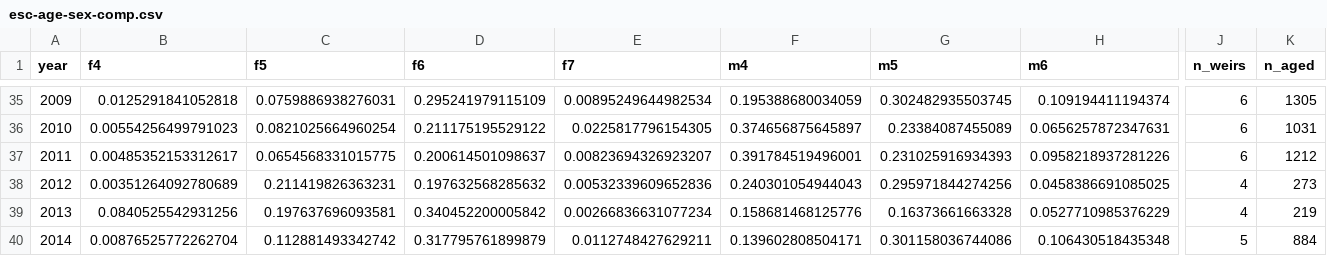
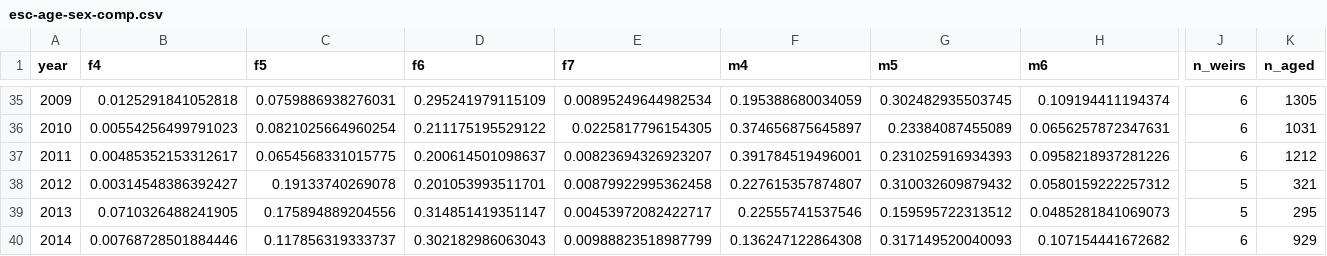
Before and after one commit to bstaton1/esc-qual-ms-analysis, a CSV file: 1-data-prep/a-age-data/1-esc/outputs/esc-age-sex-comp.csv, drawn as a sheet; only a part is shown, gaps mark what is left out; the diff covers the shown part only; the diff names each change by its address in the sheet, - before the commit and + after, or states it on an @@ line.

```diff
--- a/1-data-prep/a-age-data/1-esc/outputs/esc-age-sex-comp.csv
+++ b/1-data-prep/a-age-data/1-esc/outputs/esc-age-sex-comp.csv
-B38 (f4): 0.00351264092780689
+B38 (f4): 0.00314548386392427
-C38 (f5): 0.211419826363231
+C38 (f5): 0.19133740269078
-D38 (f6): 0.197632568285632
+D38 (f6): 0.201053993511701
-E38 (f7): 0.00532339609652836
+E38 (f7): 0.00879922995362458
-F38 (m4): 0.240301054944043
+F38 (m4): 0.227615357874807
-G38 (m5): 0.295971844274256
+G38 (m5): 0.310032609879432
-H38 (m6): 0.0458386691085025
+H38 (m6): 0.0580159222257312
-J38:J39 (n_weirs): 4
+J38:J39 (n_weirs): 5
-K38 (n_aged): 273
+K38 (n_aged): 321
-B39 (f4): 0.0840525542931256
+B39 (f4): 0.0710326488241905
-C39 (f5): 0.197637696093581
+C39 (f5): 0.175894889204556
-D39 (f6): 0.340452200005842
+D39 (f6): 0.314851419351147
-E39 (f7): 0.00266836631077234
+E39 (f7): 0.00453972082422717
-F39 (m4): 0.158681468125776
+F39 (m4): 0.22555741537546
-G39 (m5): 0.16373661663328
+G39 (m5): 0.159595722313512
-H39 (m6): 0.0527710985376229
+H39 (m6): 0.0485281841069073
-K39 (n_aged): 219
+K39 (n_aged): 295
-B40 (f4): 0.00876525772262704
+B40 (f4): 0.00768728501884446
-C40 (f5): 0.112881493342742
+C40 (f5): 0.117856319333737
-D40 (f6): 0.317795761899879
+D40 (f6): 0.302182986063043
-E40 (f7): 0.0112748427629211
+E40 (f7): 0.00988823518987799
-F40 (m4): 0.139602808504171
+F40 (m4): 0.136247122864308
-G40 (m5): 0.301158036744086
+G40 (m5): 0.317149520040093
-H40 (m6): 0.106430518435348
+H40 (m6): 0.107154441672682
-J40 (n_weirs): 5
+J40 (n_weirs): 6
-K40 (n_aged): 884
+K40 (n_aged): 929
```
Also changed, not shown: 76 edited cells elsewhere in this file, 2 other files.
